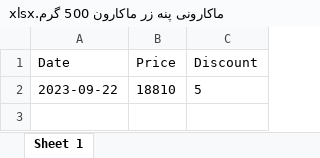
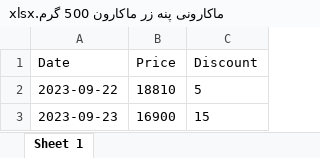
Before and after one commit to eledah/pmonitor, an Excel workbook: items/ماکارونی پنه زر ماکارون 500 گرم.xlsx, sheet Sheet 1, drawn as a sheet; values as stored, in another font and other column widths than the file's, no borders; the diff names each change by its address in the sheet, - before the commit and + after, or states it on an @@ line.

```diff
--- a/items/ماکارونی پنه زر ماکارون 500 گرم.xlsx (sheet Sheet 1)
+++ b/items/ماکارونی پنه زر ماکارون 500 گرم.xlsx (sheet Sheet 1)
+row 3: 2023-09-23 | 16900 | 15
```
Also changed, not shown: items/تخم مرغ گرید B پروتانا بسته 20 عددی.xlsx, items/روغن آفتابگردان غنچه پلاس - 900 میلی لیتر.xlsx, 49 other files.
